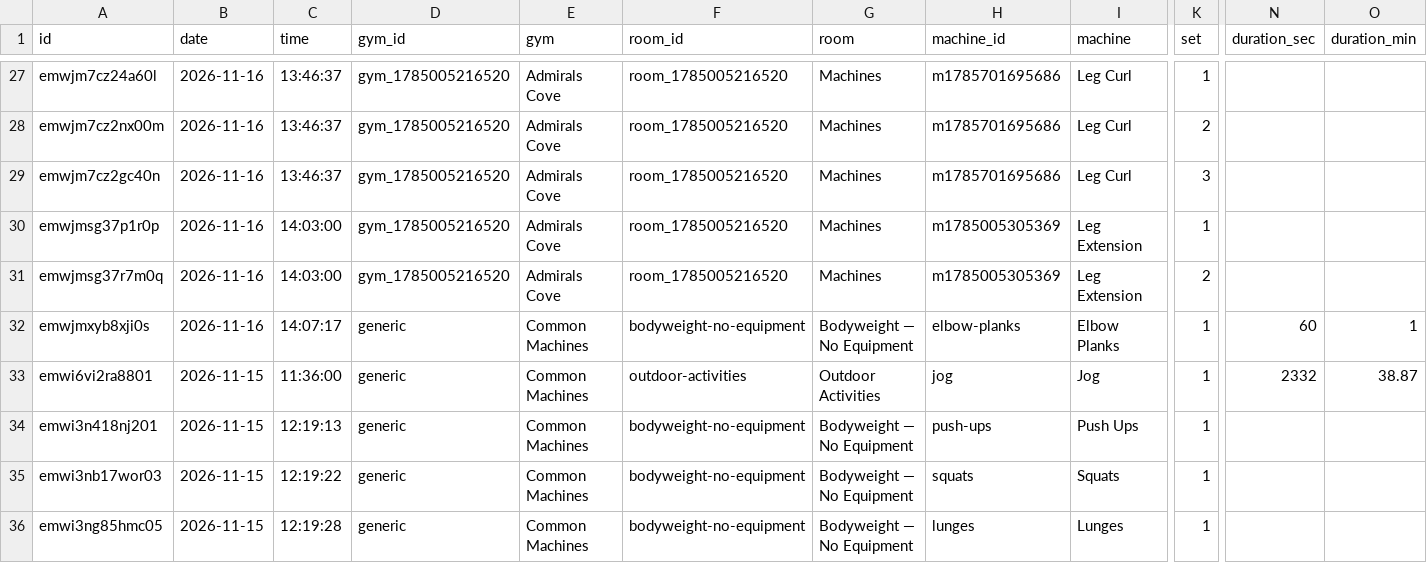
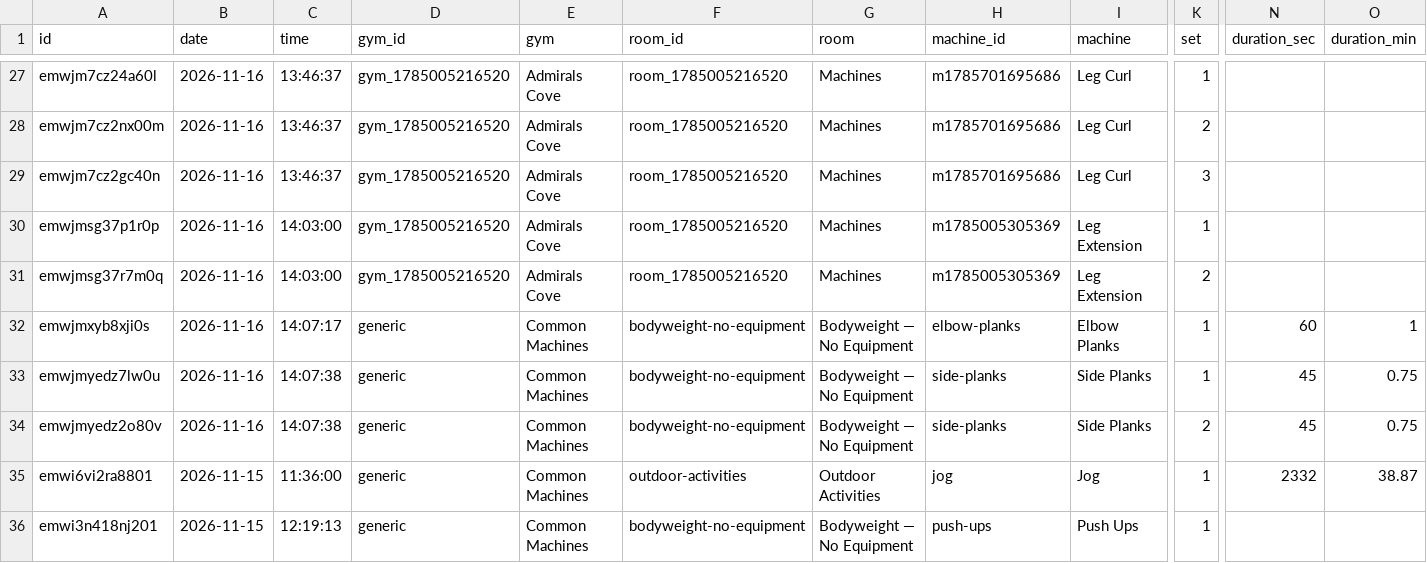
Before and after one commit to jaschro/traintracks, a CSV file: workout-log.csv, drawn as a sheet; only a part is shown, gaps mark what is left out; the shorter side is filled out with more unchanged rows; rows hold the shown columns only; the diff names each change by its address in the sheet, - before the commit and + after, or states it on an @@ line.

```diff
--- a/workout-log.csv
+++ b/workout-log.csv
+row 33: emwjmyedz7lw0u | 2026-11-16 | 14:07:38 | generic | Common Machines | bodyweight-no-equipment | Bodyweight — No Equipment | side-planks | Side Planks | 1 | 45 | 0.75
+row 34: emwjmyedz2o80v | 2026-11-16 | 14:07:38 | generic | Common Machines | bodyweight-no-equipment | Bodyweight — No Equipment | side-planks | Side Planks | 2 | 45 | 0.75
```
